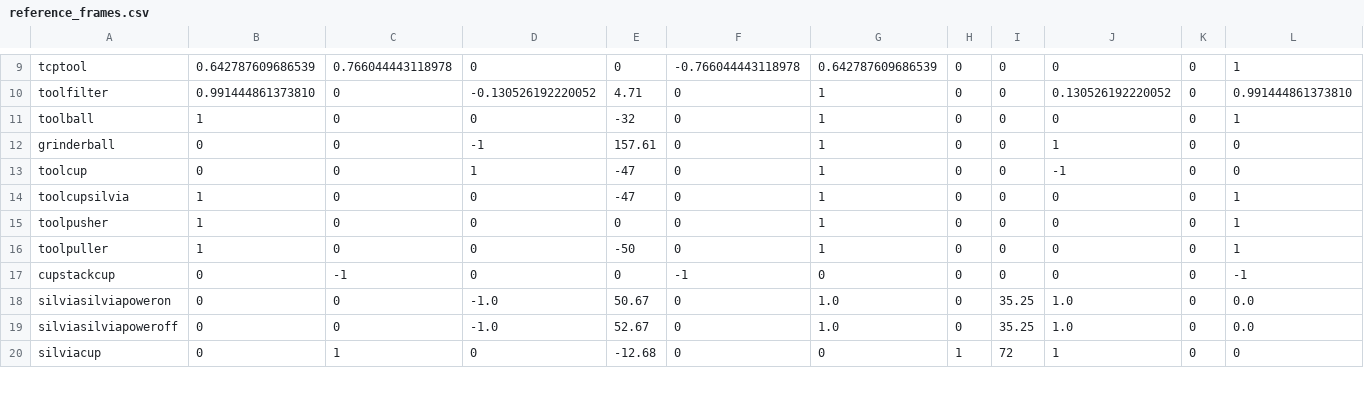
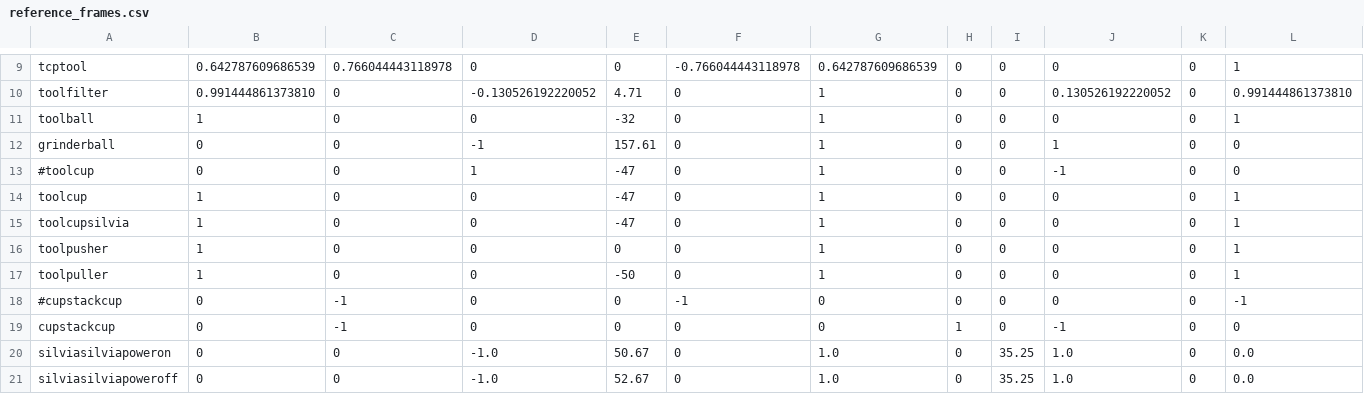
Before and after one commit to zebbarry/manipulators, a CSV file: reference_frames.csv, drawn as a sheet; only a part is shown, gaps mark what is left out; the shorter side is filled out with more unchanged rows; addresses are those after the commit; rows hold the shown columns only; the diff names each change by its address in the sheet, - before the commit and + after, or states it on an @@ line.

```diff
--- a/reference_frames.csv
+++ b/reference_frames.csv
+row 13: #toolcup | 0 | 0 | 1 | -47 | 0 | 1 | 0 | 0 | -1 | 0 | 0
-B14: 0
+B14: 1
-D14: 1
+D14: 0
-J14: -1
+J14: 0
-L14: 0
+L14: 1
+row 18: #cupstackcup | 0 | -1 | 0 | 0 | -1 | 0 | 0 | 0 | 0 | 0 | -1
-F19: -1
+F19: 0
-H19: 0
+H19: 1
-J19: 0
+J19: -1
-L19: -1
+L19: 0
```
Also changed, not shown: 3 other files.
